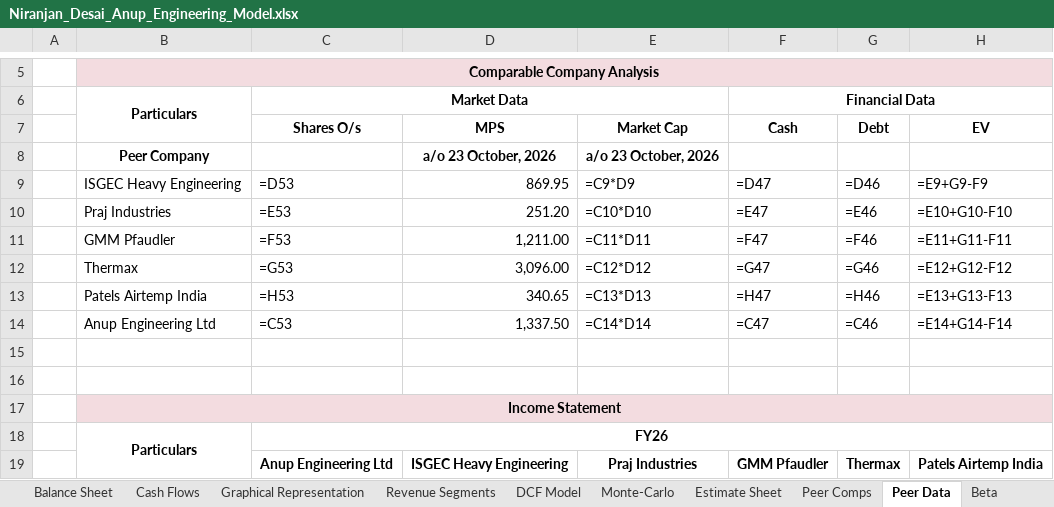
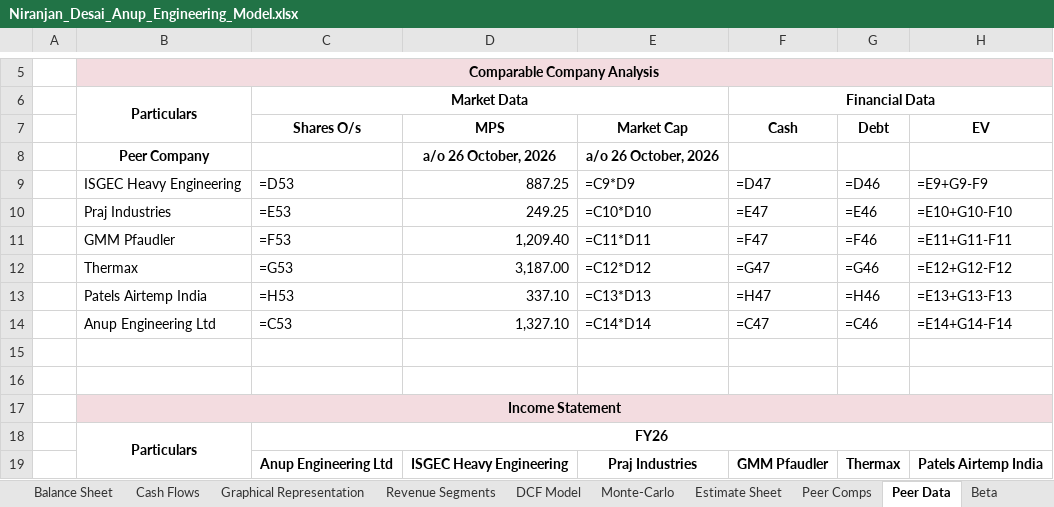
Before and after one commit to Nnd1106/anup-engineering-model, an Excel workbook: Niranjan_Desai_Anup_Engineering_Model.xlsx, sheet Peer Data, drawn as a sheet; only a part is shown, gaps mark what is left out; values as stored, in another font and other column widths than the file's, no borders; formulas without a stored value are shown as written; the diff names each change by its address in the sheet, - before the commit and + after, or states it on an @@ line.

```diff
--- a/Niranjan_Desai_Anup_Engineering_Model.xlsx (sheet Peer Data)
+++ b/Niranjan_Desai_Anup_Engineering_Model.xlsx (sheet Peer Data)
-D8 (MPS): a/o 23 October, 2026
+D8 (MPS): a/o 26 October, 2026
-E8 (Market Cap): a/o 23 October, 2026
+E8 (Market Cap): a/o 26 October, 2026
-D9 (MPS): 869.95
+D9 (MPS): 887.25
-D10 (MPS): 251.20
+D10 (MPS): 249.25
-D11 (MPS): 1,211.00
+D11 (MPS): 1,209.40
-D12 (MPS): 3,096.00
+D12 (MPS): 3,187.00
-D13 (MPS): 340.65
+D13 (MPS): 337.10
-D14 (MPS): 1,337.50
+D14 (MPS): 1,327.10
```
Also changed, not shown: sheet DCF Model, 1 other file.
